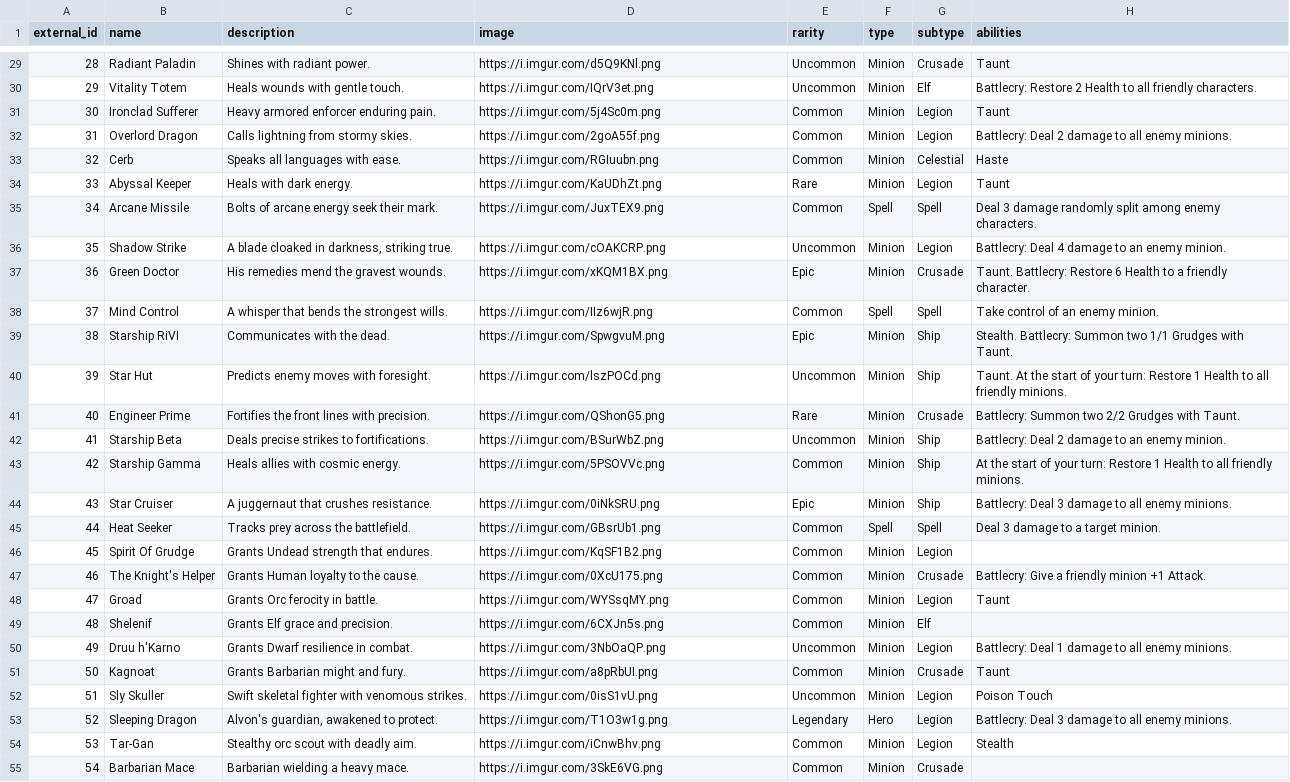
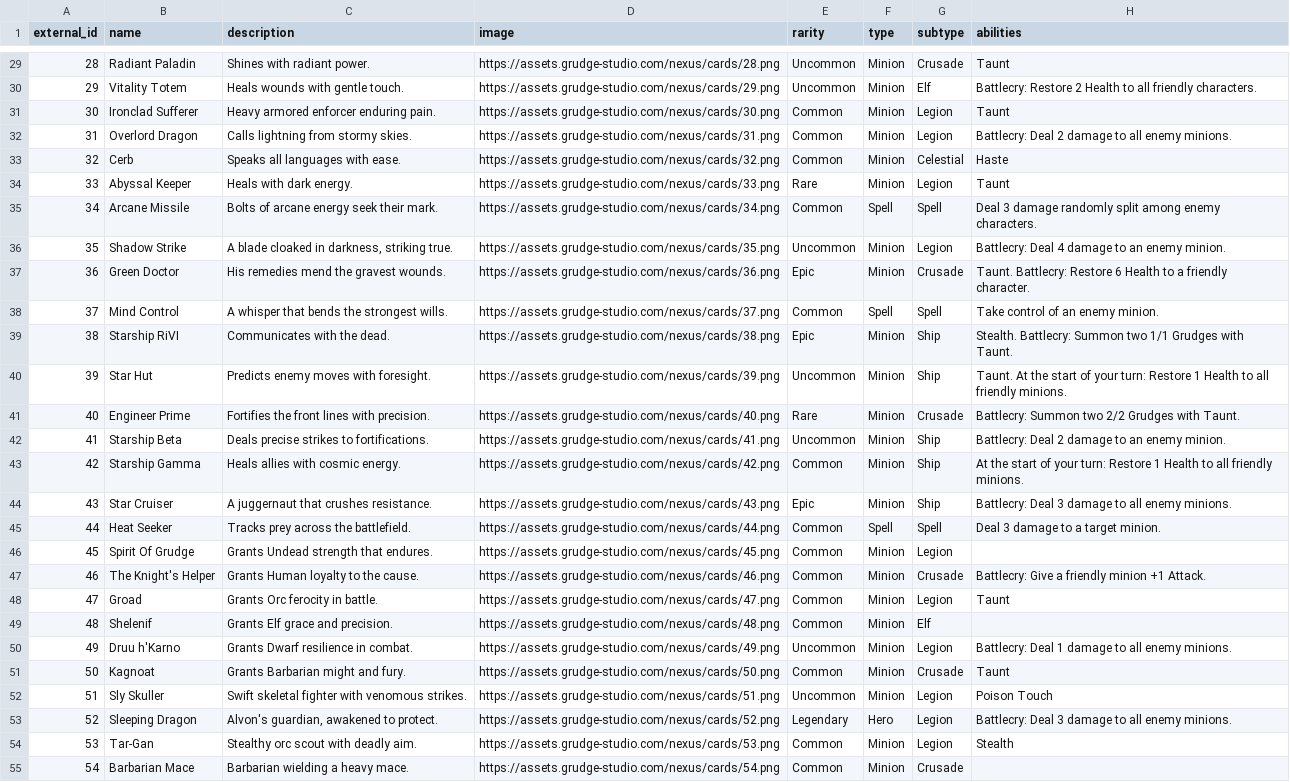
Before and after one commit to MolochDaGod/nexus-nemesis, a CSV file: cards-base.csv, drawn as a sheet; only a part is shown, gaps mark what is left out; the diff covers the shown part only; the diff names each change by its address in the sheet, - before the commit and + after, or states it on an @@ line.

Commit message:
Host card and tribe images on Cloudflare R2 CDN
Migrate 102 card art assets and 7 tribe backgrounds/emblems from imgur to assets.grudge-studio.com. Update cards-base.csv and tribe-config.js with CDN URLs.

```diff
--- a/cards-base.csv
+++ b/cards-base.csv
-D29 (image): https://i.imgur.com/d5Q9KNl.png
+D29 (image): https://assets.grudge-studio.com/nexus/cards/28.png
-D30 (image): https://i.imgur.com/IQrV3et.png
+D30 (image): https://assets.grudge-studio.com/nexus/cards/29.png
-D31 (image): https://i.imgur.com/5j4Sc0m.png
+D31 (image): https://assets.grudge-studio.com/nexus/cards/30.png
-D32 (image): https://i.imgur.com/2goA55f.png
+D32 (image): https://assets.grudge-studio.com/nexus/cards/31.png
-D33 (image): https://i.imgur.com/RGIuubn.png
+D33 (image): https://assets.grudge-studio.com/nexus/cards/32.png
-D34 (image): https://i.imgur.com/KaUDhZt.png
+D34 (image): https://assets.grudge-studio.com/nexus/cards/33.png
-D35 (image): https://i.imgur.com/JuxTEX9.png
+D35 (image): https://assets.grudge-studio.com/nexus/cards/34.png
-D36 (image): https://i.imgur.com/cOAKCRP.png
+D36 (image): https://assets.grudge-studio.com/nexus/cards/35.png
-D37 (image): https://i.imgur.com/xKQM1BX.png
+D37 (image): https://assets.grudge-studio.com/nexus/cards/36.png
-D38 (image): https://i.imgur.com/IIz6wjR.png
+D38 (image): https://assets.grudge-studio.com/nexus/cards/37.png
-D39 (image): https://i.imgur.com/SpwgvuM.png
+D39 (image): https://assets.grudge-studio.com/nexus/cards/38.png
-D40 (image): https://i.imgur.com/lszPOCd.png
+D40 (image): https://assets.grudge-studio.com/nexus/cards/39.png
-D41 (image): https://i.imgur.com/QShonG5.png
+D41 (image): https://assets.grudge-studio.com/nexus/cards/40.png
-D42 (image): https://i.imgur.com/BSurWbZ.png
+D42 (image): https://assets.grudge-studio.com/nexus/cards/41.png
-D43 (image): https://i.imgur.com/5PSOVVc.png
+D43 (image): https://assets.grudge-studio.com/nexus/cards/42.png
-D44 (image): https://i.imgur.com/0iNkSRU.png
+D44 (image): https://assets.grudge-studio.com/nexus/cards/43.png
-D45 (image): https://i.imgur.com/GBsrUb1.png
+D45 (image): https://assets.grudge-studio.com/nexus/cards/44.png
-D46 (image): https://i.imgur.com/KqSF1B2.png
+D46 (image): https://assets.grudge-studio.com/nexus/cards/45.png
-D47 (image): https://i.imgur.com/0XcU175.png
+D47 (image): https://assets.grudge-studio.com/nexus/cards/46.png
-D48 (image): https://i.imgur.com/WYSsqMY.png
+D48 (image): https://assets.grudge-studio.com/nexus/cards/47.png
-D49 (image): https://i.imgur.com/6CXJn5s.png
+D49 (image): https://assets.grudge-studio.com/nexus/cards/48.png
-D50 (image): https://i.imgur.com/3NbOaQP.png
+D50 (image): https://assets.grudge-studio.com/nexus/cards/49.png
-D51 (image): https://i.imgur.com/a8pRbUI.png
+D51 (image): https://assets.grudge-studio.com/nexus/cards/50.png
-D52 (image): https://i.imgur.com/0isS1vU.png
+D52 (image): https://assets.grudge-studio.com/nexus/cards/51.png
-D53 (image): https://i.imgur.com/T1O3w1g.png
+D53 (image): https://assets.grudge-studio.com/nexus/cards/52.png
-D54 (image): https://i.imgur.com/iCnwBhv.png
+D54 (image): https://assets.grudge-studio.com/nexus/cards/53.png
-D55 (image): https://i.imgur.com/3SkE6VG.png
+D55 (image): https://assets.grudge-studio.com/nexus/cards/54.png
```
Also changed, not shown: 75 edited cells elsewhere in this file, 5 other files.
